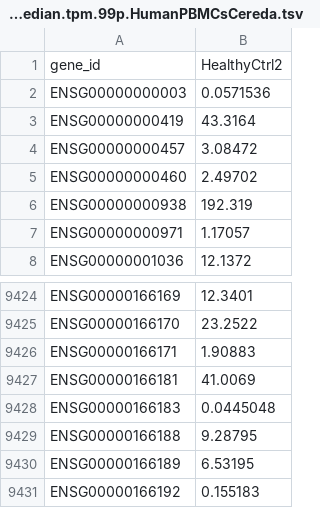
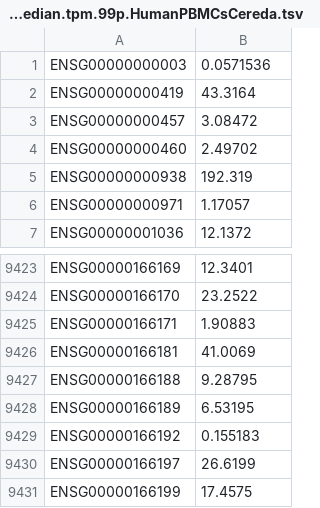
Before and after one commit to feghalya/CAMAP_Tools, a TSV file: data/expression/genes.median.tpm.99p.HumanPBMCsCereda.tsv, drawn as a sheet; only a part is shown, gaps mark what is left out; the shorter side is filled out with more unchanged rows.

Commit message:
Fix expression datasets

```diff
--- a/data/expression/genes.median.tpm.99p.HumanPBMCsCereda.tsv
+++ b/data/expression/genes.median.tpm.99p.HumanPBMCsCereda.tsv
@@ -1,2 +1 @@
-gene_id	HealthyCtrl2
 ENSG00000000003	0.0571536
@@ -9427,3 +9426,2 @@ ENSG00000166171	1.90883
 ENSG00000166181	41.0069
-ENSG00000166183	0.0445048
 ENSG00000166188	9.28795
```
Also changed, not shown: data/expression/genes.median.tpm.99p.MouseCT26Perreault.tsv, 3 other files.
